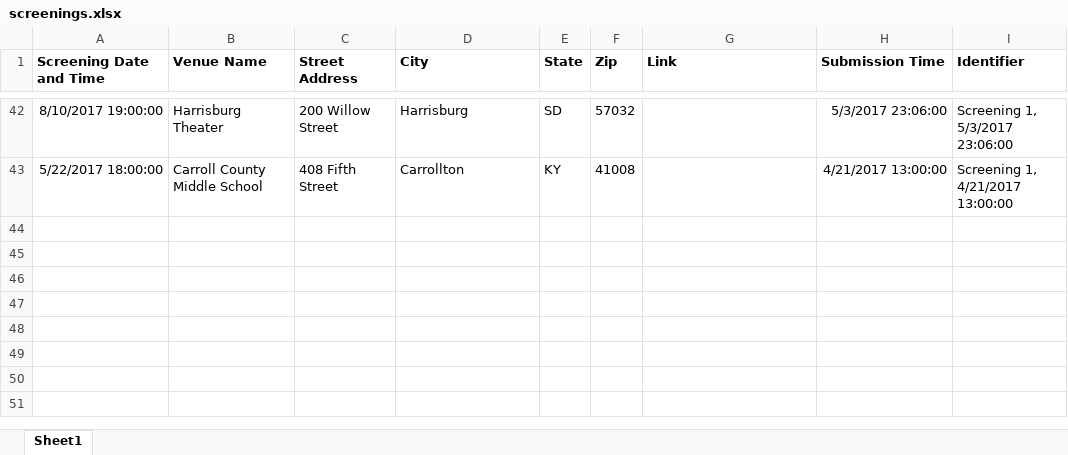
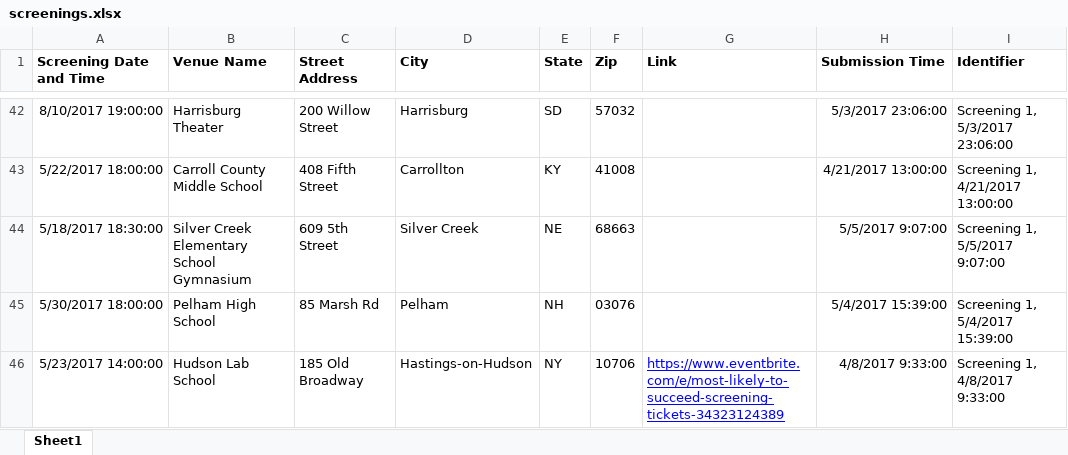
Before and after one commit to futureproject/mlts, an Excel workbook: xlsx/screenings.xlsx, sheet Sheet1, drawn as a sheet; only a part is shown, gaps mark what is left out; values as stored, in another font and other column widths than the file's, no borders; charts and pictures not drawn; the diff names each change by its address in the sheet, - before the commit and + after, or states it on an @@ line.

Commit message:
updated screenings spreadsheet

```diff
--- a/xlsx/screenings.xlsx (sheet Sheet1)
+++ b/xlsx/screenings.xlsx (sheet Sheet1)
+row 44: 5/18/2017 18:30:00 | Silver Creek Elementary School Gymnasium | 609 5th Street | Silver Creek | NE | 68663 |  | 5/5/2017 9:07:00 | Screening 1, 5/5/2017 9:07:00
+row 45: 5/30/2017 18:00:00 | Pelham High School | 85 Marsh Rd | Pelham | NH | 03076 |  | 5/4/2017 15:39:00 | Screening 1, 5/4/2017 15:39:00
+row 46: 5/23/2017 14:00:00 | Hudson Lab School | 185 Old Broadway | Hastings-on-Hudson | NY | 10706 | https://www.eventbrite.com/e/most-likely-to-succeed-screening-tickets-34323124389 | 4/8/2017 9:33:00 | Screening 1, 4/8/2017 9:33:00
```
